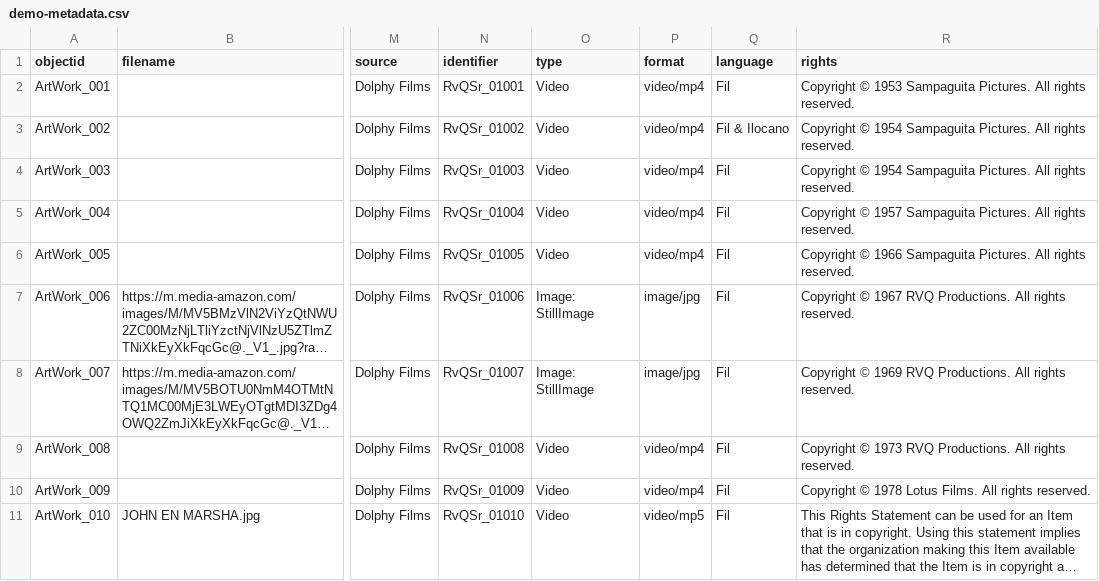
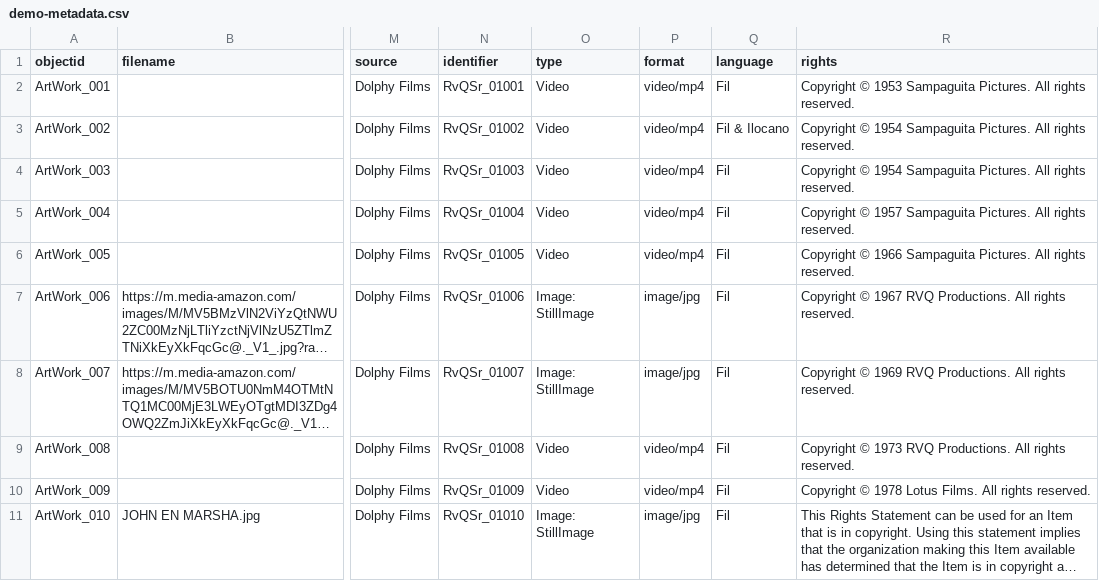
Before and after one commit to Xsist10z/Rodolfo-Vera-Quizon-Sr.-, a CSV file: _data/demo-metadata.csv, drawn as a sheet; only a part is shown, gaps mark what is left out; long unchanged cells end in …; the diff names each change by its address in the sheet, - before the commit and + after, or states it on an @@ line.

Commit message:
Add files via upload

```diff
--- a/_data/demo-metadata.csv
+++ b/_data/demo-metadata.csv
-O11 (type): Video
+O11 (type): Image: StillImage
-P11 (format): video/mp5
+P11 (format): image/jpg
```
